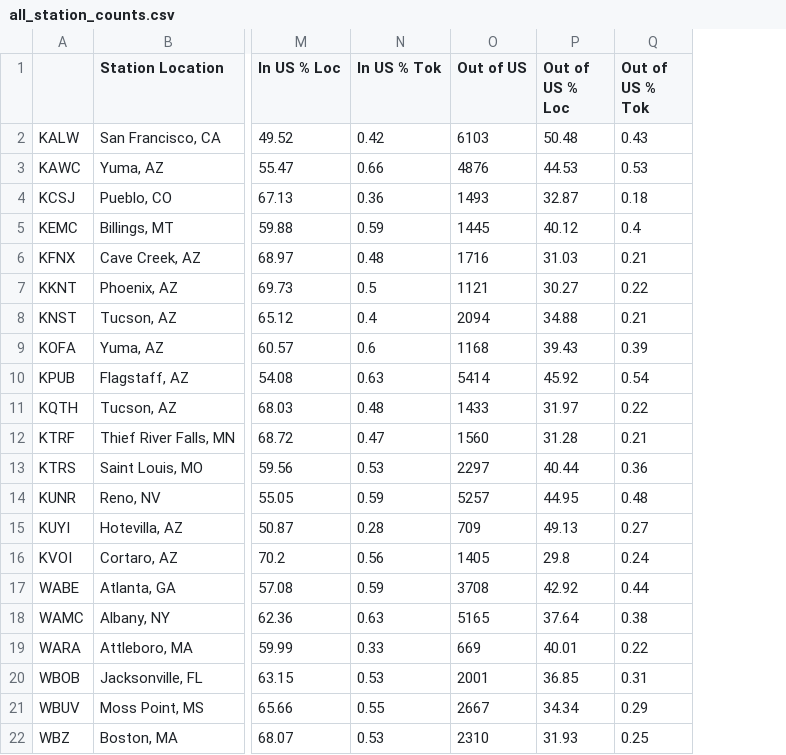
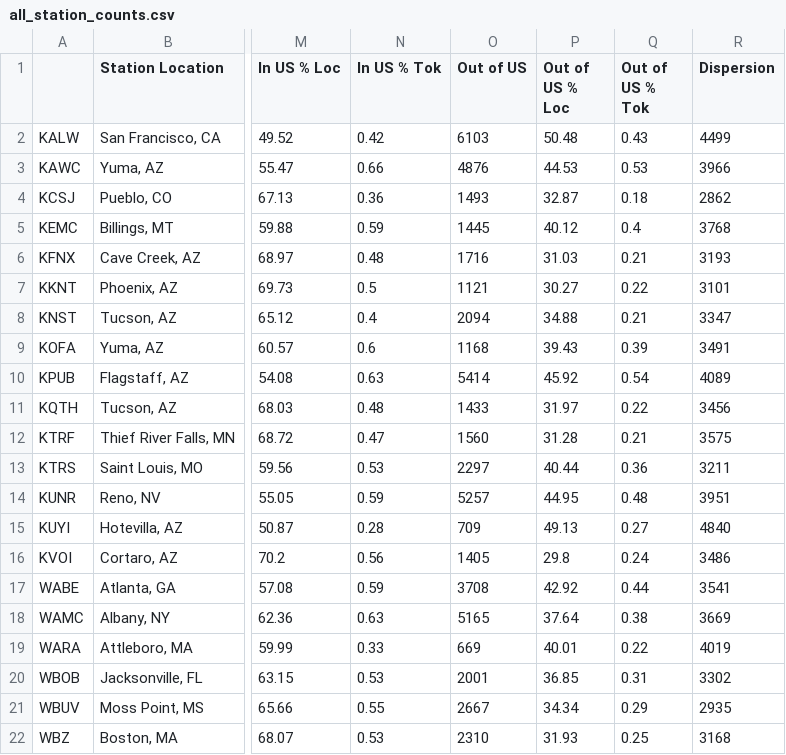
Before and after one commit to angus-lherrou/ling131-project, a CSV file: all_station_counts.csv, drawn as a sheet; only a part is shown, gaps mark what is left out; the diff names each change by its address in the sheet, - before the commit and + after, or states it on an @@ line.

Commit message:
Add files via upload

```diff
--- a/all_station_counts.csv
+++ b/all_station_counts.csv
+column R (Dispersion), rows 2-22: 4499 | 3966 | 2862 | 3768 | 3193 | 3101 | 3347 | 3491 | 4089 | 3456 | 3575 | 3211 | 3951 | 4840 | 3486 | 3541 | 3669 | 4019 | 3302 | 2935 | 3168
```
